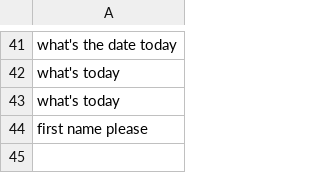
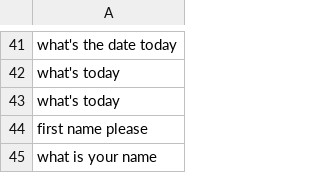
Before and after one commit to ThomasZhang100/xbot, a CSV file: new_question.csv, drawn as a sheet; only a part is shown, gaps mark what is left out; the diff names each change by its address in the sheet, - before the commit and + after, or states it on an @@ line.

Commit message:
shuffled training list decrease probability threashold

```diff
--- a/new_question.csv
+++ b/new_question.csv
+row 45: what is your name
```
Also changed, not shown: 2 other files.
